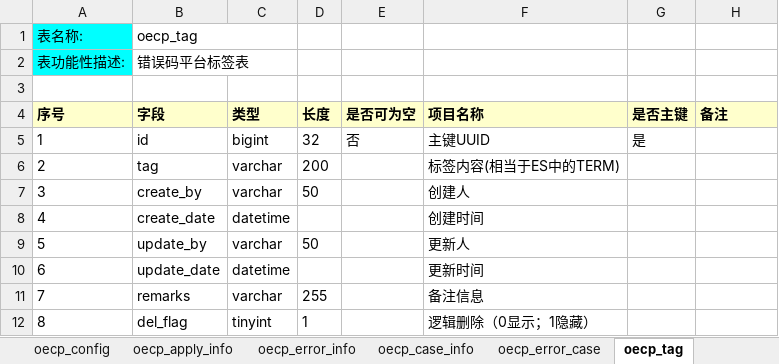
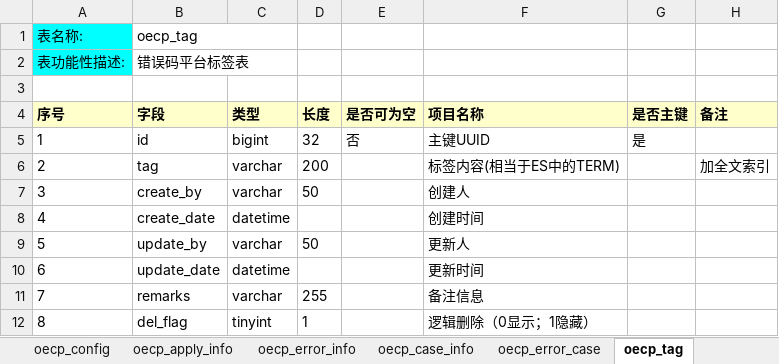
Before and after one commit to xiaodaojava/morty, an Excel workbook: db/2020-03-11/doc/OECP系统平台表结构.xlsm, sheet oecp_tag, drawn as a sheet; values as stored, in another font and other column widths than the file's, no borders; the diff names each change by its address in the sheet, - before the commit and + after, or states it on an @@ line.

```diff
--- a/db/2020-03-11/doc/OECP系统平台表结构.xlsm (sheet oecp_tag)
+++ b/db/2020-03-11/doc/OECP系统平台表结构.xlsm (sheet oecp_tag)
-H6 (备注): (empty)
+H6 (备注): 加全文索引
```
Also changed, not shown: charts or pictures, 1 other file.
